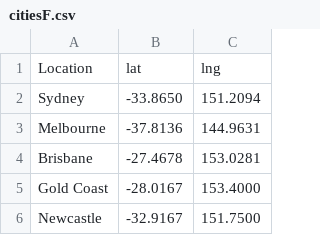
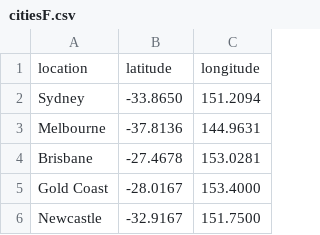
Before and after one commit to GabrielBG0/Australian-Fires-and-the-Role-of-Weather-in-Their-Numbers, a CSV file: cities/citiesF.csv, drawn as a sheet; only a part is shown.

```diff
--- a/cities/citiesF.csv
+++ b/cities/citiesF.csv
@@ -1,2 +1,2 @@
-Location,lat,lng
+location,latitude,longitude
 Sydney,-33.8650,151.2094
```
Also changed, not shown: Temperature change/TempChangeF.csv, 2 other files.
